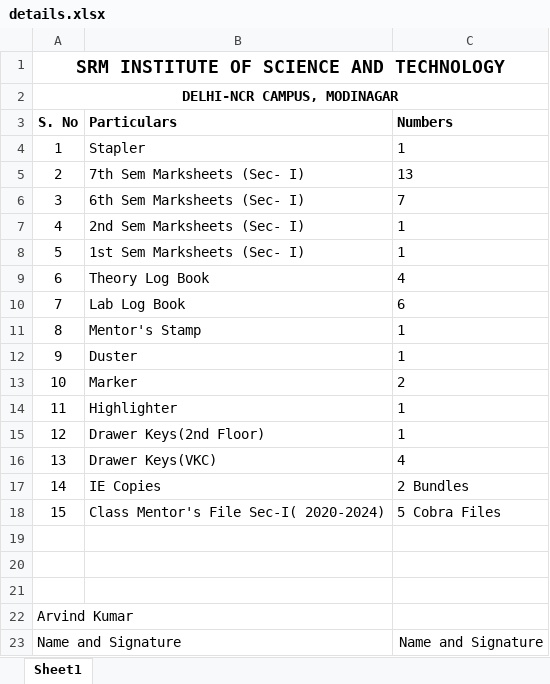
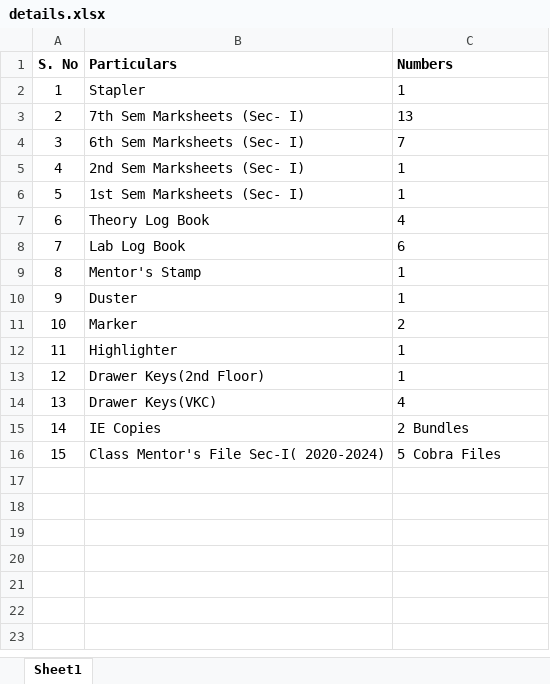
Before and after one commit to arvind-kharwal/Streamlit, an Excel workbook: details.xlsx, sheet Sheet1, drawn as a sheet; values as stored, in another font and other column widths than the file's, no borders; table styles not drawn; the diff names each change by its address in the sheet, - before the commit and + after, or states it on an @@ line.

Commit message:
3 October 2024

```diff
--- a/details.xlsx (sheet Sheet1)
+++ b/details.xlsx (sheet Sheet1)
-row 1: SRM INSTITUTE OF SCIENCE AND TECHNOLOGY
-row 2: DELHI-NCR CAMPUS, MODINAGAR
-row 19: (empty)
-row 20: (empty)
-row 21: (empty)
-row 22: Arvind Kumar
-row 23: Name and Signature |  | Name and Signature
```
